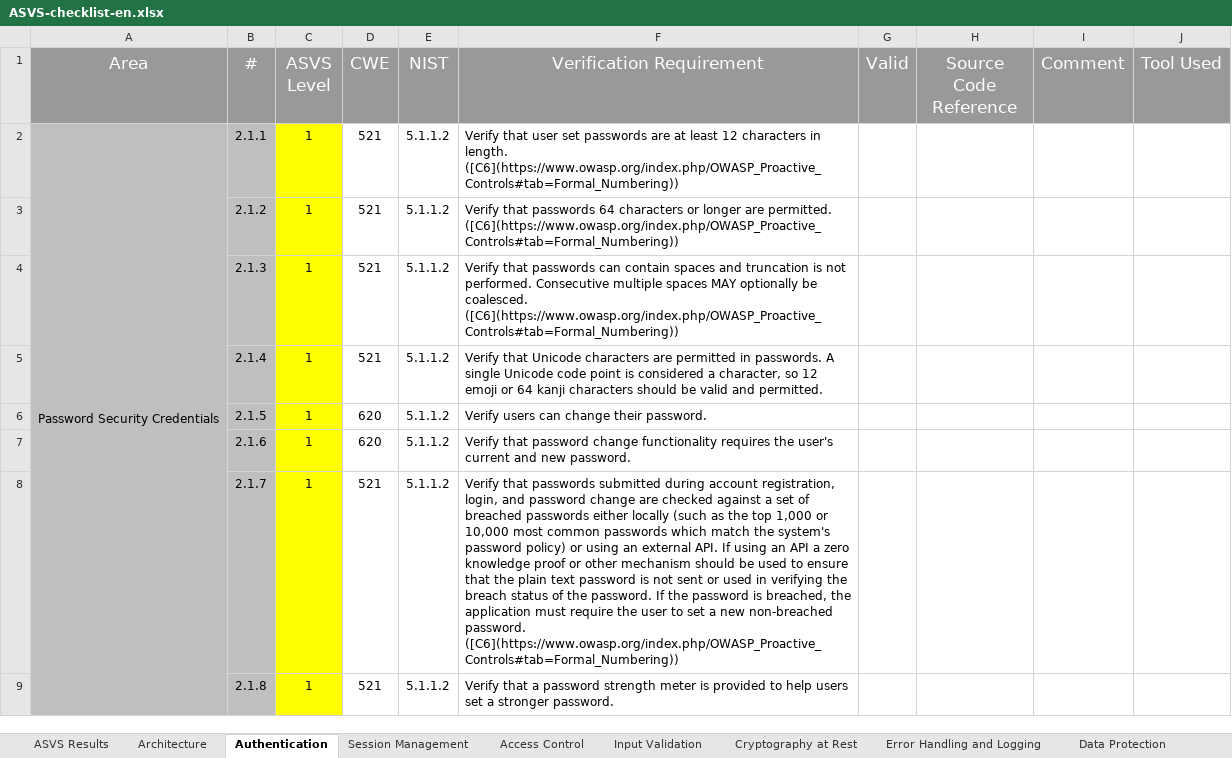
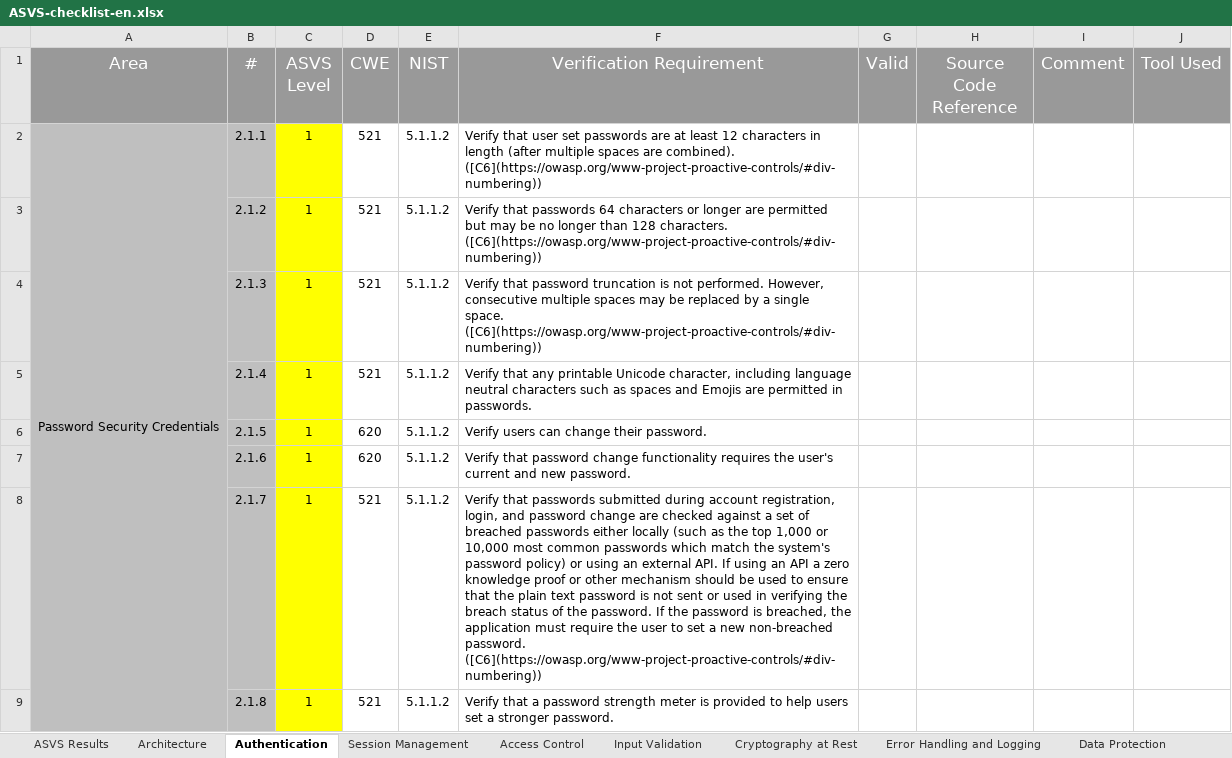
Before and after one commit to shenril/owasp-asvs-checklist, an Excel workbook: ASVS-checklist-en.xlsx, sheet Authentication, drawn as a sheet; only a part is shown; values as stored, in another font and other column widths than the file's, no borders; the diff covers the shown part only; the diff names each change by its address in the sheet, - before the commit and + after, or states it on an @@ line.

```diff
--- a/ASVS-checklist-en.xlsx (sheet Authentication)
+++ b/ASVS-checklist-en.xlsx (sheet Authentication)
-F2 (Verification Requirement): …characters in length. ([C6](https://www.owasp.org/index.php/OWASP_Proactive_Controls#tab=Formal_Numbering))
+F2 (Verification Requirement): …characters in length (after multiple spaces are combined). ([C6](https://owasp.org/www-project-proactive-controls/#div-numbering))
-F3 (Verification Requirement): …longer are permitted. ([C6](https://www.owasp.org/index.php/OWASP_Proactive_Controls#tab=Formal_Numbering))
+F3 (Verification Requirement): …longer are permitted but may be no longer than 128 characters. ([C6](https://owasp.org/www-project-proactive-controls/#div-numbering))
-F4 (Verification Requirement): Verify that passwords can contain spaces and truncation is not performed. Consecutive multiple spaces MAY optionally be coalesced. ([C6](https://www.owasp.org/index.php/OWASP_Proactive_Controls#tab=Formal_Numbering))
+F4 (Verification Requirement): Verify that password truncation is not performed. However, consecutive multiple spaces may be replaced by a single space. ([C6](https://owasp.org/www-project-proactive-controls/#div-numbering))
-F5 (Verification Requirement): Verify that Unicode characters are permitted in passwords. A single Unicode code point is considered a character, so 12 emoji or 64 kanji characters should be valid and permitted.
+F5 (Verification Requirement): Verify that any printable Unicode character, including language neutral characters such as spaces and Emojis are permitted in passwords.
-F8 (Verification Requirement): …non-breached password. ([C6](https://www.owasp.org/index.php/OWASP_Proactive_Controls#tab=Formal_Numbering))
+F8 (Verification Requirement): …non-breached password. ([C6](https://owasp.org/www-project-proactive-controls/#div-numbering))
```
Also changed, not shown: 18 edited cells elsewhere in this sheet, sheet Input Validation, sheet Architecture, sheet Configuration, sheet Error Handling and Logging, sheet Session Management, sheet Cryptography at Rest, 7 more sheets, charts or pictures, 2 other files.
